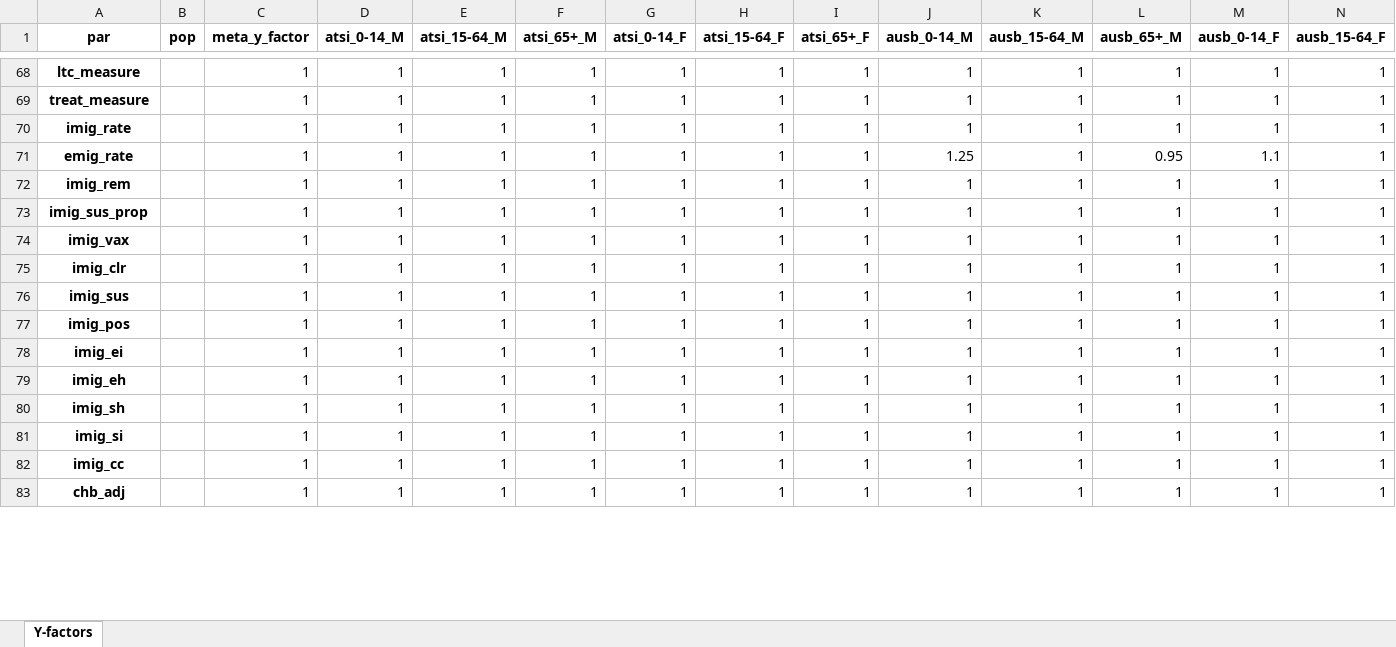
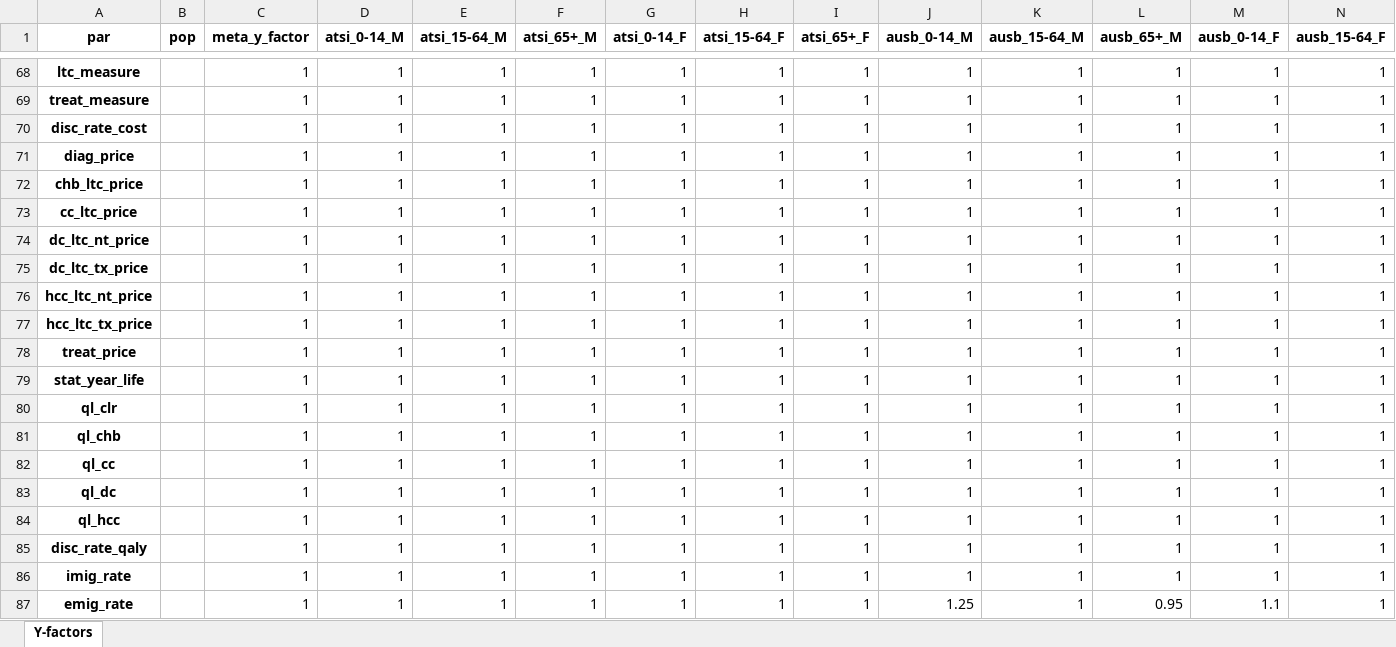
Before and after one commit to Burnet-Modelling/burnet-hbv, an Excel workbook: calibrations/Y-factors/hbv_hepaus_calibrations.xlsx, sheet Y-factors, drawn as a sheet; only a part is shown, gaps mark what is left out; the shorter side is filled out with more unchanged rows; values as stored, in another font and other column widths than the file's, no borders; rows hold the shown columns only; the diff covers the shown part only; the diff names each change by its address in the sheet, - before the commit and + after, or states it on an @@ line.

```diff
--- a/calibrations/Y-factors/hbv_hepaus_calibrations.xlsx (sheet Y-factors)
+++ b/calibrations/Y-factors/hbv_hepaus_calibrations.xlsx (sheet Y-factors)
+row 70: disc_rate_cost |  | 1 | 1 | 1 | 1 | 1 | 1 | 1 | 1 | 1 | 1 | 1 | 1
+row 71: diag_price |  | 1 | 1 | 1 | 1 | 1 | 1 | 1 | 1 | 1 | 1 | 1 | 1
+row 72: chb_ltc_price |  | 1 | 1 | 1 | 1 | 1 | 1 | 1 | 1 | 1 | 1 | 1 | 1
+row 73: cc_ltc_price |  | 1 | 1 | 1 | 1 | 1 | 1 | 1 | 1 | 1 | 1 | 1 | 1
+row 74: dc_ltc_nt_price |  | 1 | 1 | 1 | 1 | 1 | 1 | 1 | 1 | 1 | 1 | 1 | 1
+row 75: dc_ltc_tx_price |  | 1 | 1 | 1 | 1 | 1 | 1 | 1 | 1 | 1 | 1 | 1 | 1
+row 76: hcc_ltc_nt_price |  | 1 | 1 | 1 | 1 | 1 | 1 | 1 | 1 | 1 | 1 | 1 | 1
+row 77: hcc_ltc_tx_price |  | 1 | 1 | 1 | 1 | 1 | 1 | 1 | 1 | 1 | 1 | 1 | 1
+row 78: treat_price |  | 1 | 1 | 1 | 1 | 1 | 1 | 1 | 1 | 1 | 1 | 1 | 1
+row 79: stat_year_life |  | 1 | 1 | 1 | 1 | 1 | 1 | 1 | 1 | 1 | 1 | 1 | 1
+row 80: ql_clr |  | 1 | 1 | 1 | 1 | 1 | 1 | 1 | 1 | 1 | 1 | 1 | 1
+row 81: ql_chb |  | 1 | 1 | 1 | 1 | 1 | 1 | 1 | 1 | 1 | 1 | 1 | 1
+row 82: ql_cc |  | 1 | 1 | 1 | 1 | 1 | 1 | 1 | 1 | 1 | 1 | 1 | 1
+row 83: ql_dc |  | 1 | 1 | 1 | 1 | 1 | 1 | 1 | 1 | 1 | 1 | 1 | 1
+row 84: ql_hcc |  | 1 | 1 | 1 | 1 | 1 | 1 | 1 | 1 | 1 | 1 | 1 | 1
+row 85: disc_rate_qaly |  | 1 | 1 | 1 | 1 | 1 | 1 | 1 | 1 | 1 | 1 | 1 | 1
```
Also changed, not shown: 20 added rows, 2 removed rows and 30 edited cells elsewhere in this sheet, baseline_hepaus_pars.xlsx, framework/hbv_fw_v2.1_autosave.xlsx, 10 other files.
